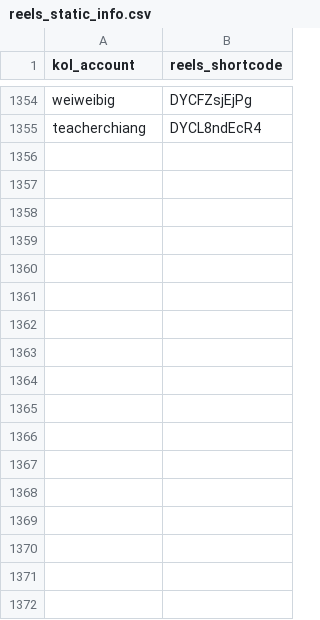
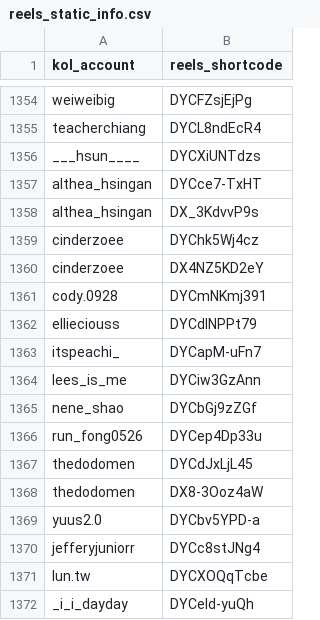
Before and after one commit to sabina-lu/kol-analysis-v2, a CSV file: data/reels_static_info.csv, drawn as a sheet; only a part is shown, gaps mark what is left out.

```diff
--- a/data/reels_static_info.csv
+++ b/data/reels_static_info.csv
@@ -1355 +1355,18 @@ weiweibig,DYCFZsjEjPg
 teacherchiang,DYCL8ndEcR4
+___hsun____,DYCXiUNTdzs
+althea_hsingan,DYCce7-TxHT
+althea_hsingan,DX_3KdvvP9s
+cinderzoee,DYChk5Wj4cz
+cinderzoee,DX4NZ5KD2eY
+cody.0928,DYCmNKmj391
+ellieciouss,DYCdINPPt79
+itspeachi_,DYCapM-uFn7
+lees_is_me,DYCiw3GzAnn
+nene_shao,DYCbGj9zZGf
+run_fong0526,DYCep4Dp33u
+thedodomen,DYCdJxLjL45
+thedodomen,DX8-3Ooz4aW
+yuus2.0,DYCbv5YPD-a
+jefferyjuniorr,DYCc8stJNg4
+lun.tw,DYCXOQqTcbe
+_i_i_dayday,DYCeld-yuQh
```
Also changed, not shown: data/profile_post_state.csv.
